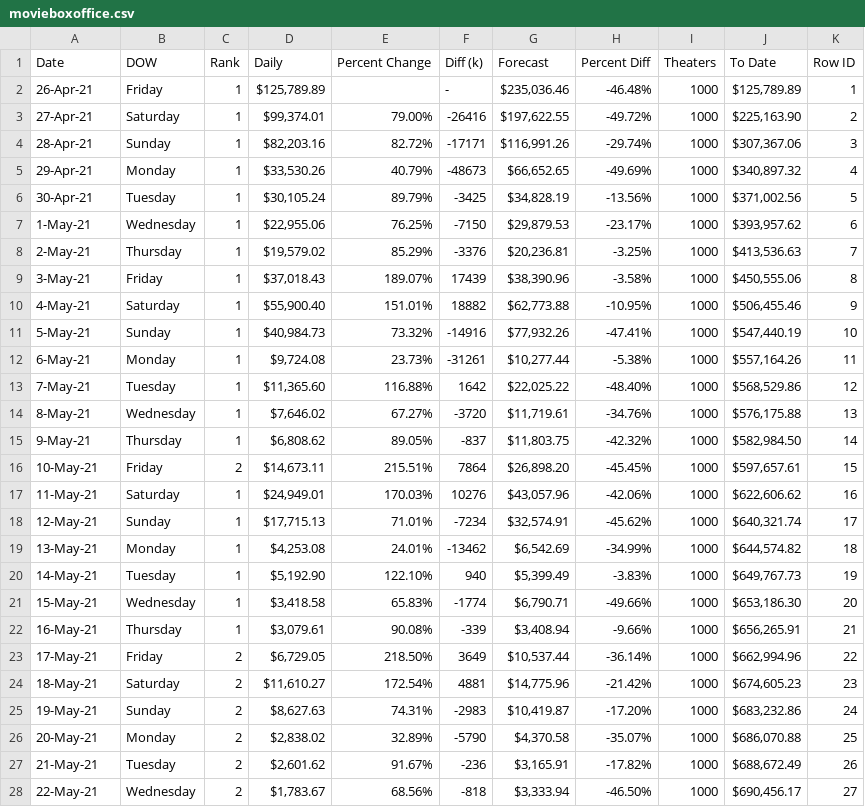
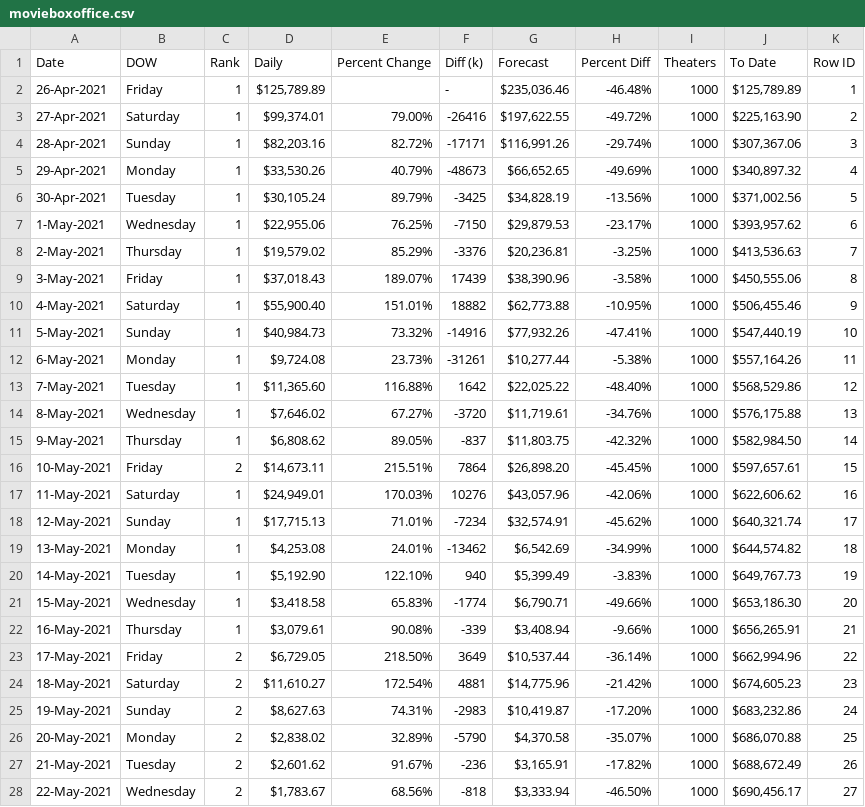
Before and after one commit to PacktPublishing/Time-Series-Analysis-with-Python-Cookbook-Second-Edition, a CSV file: datasets/Ch2/movieboxoffice.csv, drawn as a sheet; only a part is shown; the diff covers the shown part only.

```diff
--- a/datasets/Ch2/movieboxoffice.csv
+++ b/datasets/Ch2/movieboxoffice.csv
@@ -1,28 +1,28 @@
 Date,DOW,Rank,Daily,Percent Change,Diff (k),Forecast,Percent Diff,Theaters,To Date,Row ID
-26-Apr-21,Friday,1,"$125,789.89 ",,-,"$235,036.46 ",-46.48%,1000,"$125,789.89 ",1
-27-Apr-21,Saturday,1,"$99,374.01 ",79.00%,-26416,"$197,622.55 ",-49.72%,1000,"$225,163.90 ",2
-28-Apr-21,Sunday,1,"$82,203.16 ",82.72%,-17171,"$116,991.26 ",-29.74%,1000,"$307,367.06 ",3
-29-Apr-21,Monday,1,"$33,530.26 ",40.79%,-48673,"$66,652.65 ",-49.69%,1000,"$340,897.32 ",4
-30-Apr-21,Tuesday,1,"$30,105.24 ",89.79%,-3425,"$34,828.19 ",-13.56%,1000,"$371,002.56 ",5
-1-May-21,Wednesday,1,"$22,955.06 ",76.25%,-7150,"$29,879.53 ",-23.17%,1000,"$393,957.62 ",6
-2-May-21,Thursday,1,"$19,579.02 ",85.29%,-3376,"$20,236.81 ",-3.25%,1000,"$413,536.63 ",7
-3-May-21,Friday,1,"$37,018.43 ",189.07%,17439,"$38,390.96 ",-3.58%,1000,"$450,555.06 ",8
-4-May-21,Saturday,1,"$55,900.40 ",151.01%,18882,"$62,773.88 ",-10.95%,1000,"$506,455.46 ",9
-5-May-21,Sunday,1,"$40,984.73 ",73.32%,-14916,"$77,932.26 ",-47.41%,1000,"$547,440.19 ",10
-6-May-21,Monday,1,"$9,724.08 ",23.73%,-31261,"$10,277.44 ",-5.38%,1000,"$557,164.26 ",11
-7-May-21,Tuesday,1,"$11,365.60 ",116.88%,1642,"$22,025.22 ",-48.40%,1000,"$568,529.86 ",12
-8-May-21,Wednesday,1,"$7,646.02 ",67.27%,-3720,"$11,719.61 ",-34.76%,1000,"$576,175.88 ",13
-9-May-21,Thursday,1,"$6,808.62 ",89.05%,-837,"$11,803.75 ",-42.32%,1000,"$582,984.50 ",14
-10-May-21,Friday,2,"$14,673.11 ",215.51%,7864,"$26,898.20 ",-45.45%,1000,"$597,657.61 ",15
-11-May-21,Saturday,1,"$24,949.01 ",170.03%,10276,"$43,057.96 ",-42.06%,1000,"$622,606.62 ",16
-12-May-21,Sunday,1,"$17,715.13 ",71.01%,-7234,"$32,574.91 ",-45.62%,1000,"$640,321.74 ",17
-13-May-21,Monday,1,"$4,253.08 ",24.01%,-13462,"$6,542.69 ",-34.99%,1000,"$644,574.82 ",18
-14-May-21,Tuesday,1,"$5,192.90 ",122.10%,940,"$5,399.49 ",-3.83%,1000,"$649,767.73 ",19
-15-May-21,Wednesday,1,"$3,418.58 ",65.83%,-1774,"$6,790.71 ",-49.66%,1000,"$653,186.30 ",20
-16-May-21,Thursday,1,"$3,079.61 ",90.08%,-339,"$3,408.94 ",-9.66%,1000,"$656,265.91 ",21
-17-May-21,Friday,2,"$6,729.05 ",218.50%,3649,"$10,537.44 ",-36.14%,1000,"$662,994.96 ",22
-18-May-21,Saturday,2,"$11,610.27 ",172.54%,4881,"$14,775.96 ",-21.42%,1000,"$674,605.23 ",23
-19-May-21,Sunday,2,"$8,627.63 ",74.31%,-2983,"$10,419.87 ",-17.20%,1000,"$683,232.86 ",24
-20-May-21,Monday,2,"$2,838.02 ",32.89%,-5790,"$4,370.58 ",-35.07%,1000,"$686,070.88 ",25
-21-May-21,Tuesday,2,"$2,601.62 ",91.67%,-236,"$3,165.91 ",-17.82%,1000,"$688,672.49 ",26
-22-May-21,Wednesday,2,"$1,783.67 ",68.56%,-818,"$3,333.94 ",-46.50%,1000,"$690,456.17 ",27
+26-Apr-2021,Friday,1,"$125,789.89 ",,-,"$235,036.46 ",-46.48%,1000,"$125,789.89 ",1
+27-Apr-2021,Saturday,1,"$99,374.01 ",79.00%,-26416,"$197,622.55 ",-49.72%,1000,"$225,163.90 ",2
+28-Apr-2021,Sunday,1,"$82,203.16 ",82.72%,-17171,"$116,991.26 ",-29.74%,1000,"$307,367.06 ",3
+29-Apr-2021,Monday,1,"$33,530.26 ",40.79%,-48673,"$66,652.65 ",-49.69%,1000,"$340,897.32 ",4
+30-Apr-2021,Tuesday,1,"$30,105.24 ",89.79%,-3425,"$34,828.19 ",-13.56%,1000,"$371,002.56 ",5
+1-May-2021,Wednesday,1,"$22,955.06 ",76.25%,-7150,"$29,879.53 ",-23.17%,1000,"$393,957.62 ",6
+2-May-2021,Thursday,1,"$19,579.02 ",85.29%,-3376,"$20,236.81 ",-3.25%,1000,"$413,536.63 ",7
+3-May-2021,Friday,1,"$37,018.43 ",189.07%,17439,"$38,390.96 ",-3.58%,1000,"$450,555.06 ",8
+4-May-2021,Saturday,1,"$55,900.40 ",151.01%,18882,"$62,773.88 ",-10.95%,1000,"$506,455.46 ",9
+5-May-2021,Sunday,1,"$40,984.73 ",73.32%,-14916,"$77,932.26 ",-47.41%,1000,"$547,440.19 ",10
+6-May-2021,Monday,1,"$9,724.08 ",23.73%,-31261,"$10,277.44 ",-5.38%,1000,"$557,164.26 ",11
+7-May-2021,Tuesday,1,"$11,365.60 ",116.88%,1642,"$22,025.22 ",-48.40%,1000,"$568,529.86 ",12
+8-May-2021,Wednesday,1,"$7,646.02 ",67.27%,-3720,"$11,719.61 ",-34.76%,1000,"$576,175.88 ",13
+9-May-2021,Thursday,1,"$6,808.62 ",89.05%,-837,"$11,803.75 ",-42.32%,1000,"$582,984.50 ",14
+10-May-2021,Friday,2,"$14,673.11 ",215.51%,7864,"$26,898.20 ",-45.45%,1000,"$597,657.61 ",15
+11-May-2021,Saturday,1,"$24,949.01 ",170.03%,10276,"$43,057.96 ",-42.06%,1000,"$622,606.62 ",16
+12-May-2021,Sunday,1,"$17,715.13 ",71.01%,-7234,"$32,574.91 ",-45.62%,1000,"$640,321.74 ",17
+13-May-2021,Monday,1,"$4,253.08 ",24.01%,-13462,"$6,542.69 ",-34.99%,1000,"$644,574.82 ",18
+14-May-2021,Tuesday,1,"$5,192.90 ",122.10%,940,"$5,399.49 ",-3.83%,1000,"$649,767.73 ",19
+15-May-2021,Wednesday,1,"$3,418.58 ",65.83%,-1774,"$6,790.71 ",-49.66%,1000,"$653,186.30 ",20
+16-May-2021,Thursday,1,"$3,079.61 ",90.08%,-339,"$3,408.94 ",-9.66%,1000,"$656,265.91 ",21
+17-May-2021,Friday,2,"$6,729.05 ",218.50%,3649,"$10,537.44 ",-36.14%,1000,"$662,994.96 ",22
+18-May-2021,Saturday,2,"$11,610.27 ",172.54%,4881,"$14,775.96 ",-21.42%,1000,"$674,605.23 ",23
+19-May-2021,Sunday,2,"$8,627.63 ",74.31%,-2983,"$10,419.87 ",-17.20%,1000,"$683,232.86 ",24
+20-May-2021,Monday,2,"$2,838.02 ",32.89%,-5790,"$4,370.58 ",-35.07%,1000,"$686,070.88 ",25
+21-May-2021,Tuesday,2,"$2,601.62 ",91.67%,-236,"$3,165.91 ",-17.82%,1000,"$688,672.49 ",26
+22-May-2021,Wednesday,2,"$1,783.67 ",68.56%,-818,"$3,333.94 ",-46.50%,1000,"$690,456.17 ",27
```
Also changed, not shown: 101 edited cells elsewhere in this file, 1 other file.
